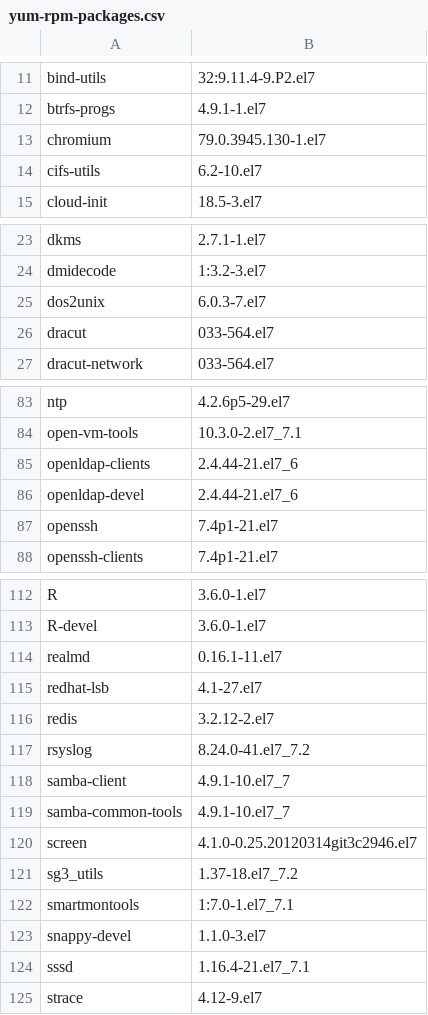
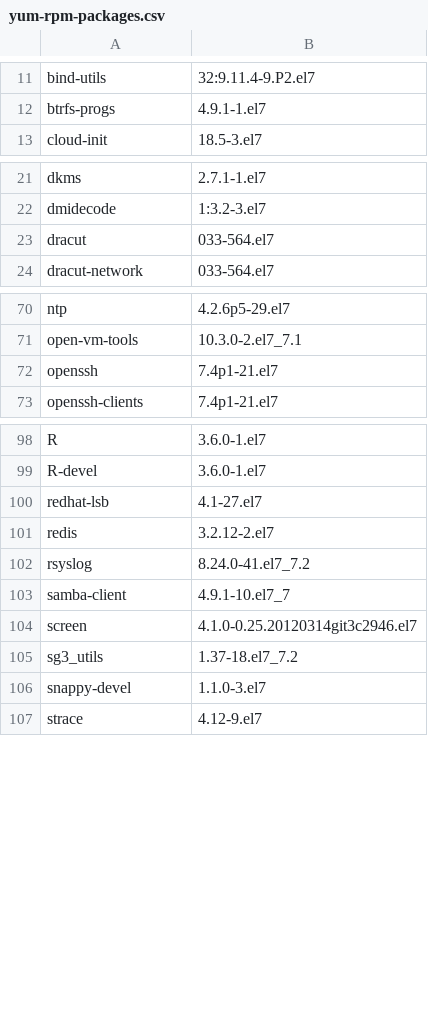
Before and after one commit to teresakillmond/thoughtspot-docs, a CSV file: software/modules/ROOT/attachments/yum-rpm-packages.csv, drawn as a sheet; only a part is shown, gaps mark what is left out; removed rows and columns are numbered as before the commit, all else as after; the diff covers the shown part only; the diff names each change by its address in the sheet, - before the commit and + after, or states it on an @@ line.

```diff
--- a/software/modules/ROOT/attachments/yum-rpm-packages.csv
+++ b/software/modules/ROOT/attachments/yum-rpm-packages.csv
-row 13: chromium | 79.0.3945.130-1.el7
-row 14: cifs-utils | 6.2-10.el7
-row 25: dos2unix | 6.0.3-7.el7
-row 85: openldap-clients | 2.4.44-21.el7_6
-row 86: openldap-devel | 2.4.44-21.el7_6
-row 114: realmd | 0.16.1-11.el7
-row 119: samba-common-tools | 4.9.1-10.el7_7
-row 122: smartmontools | 1:7.0-1.el7_7.1
-row 124: sssd | 1.16.4-21.el7_7.1
```
Also changed, not shown: 1 added row and 13 removed rows elsewhere in this file, software/modules/ROOT/attachments/yum-rpm-packages-rhel.csv, 7 other files.
